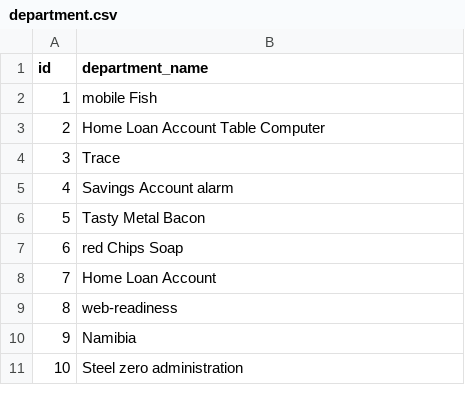
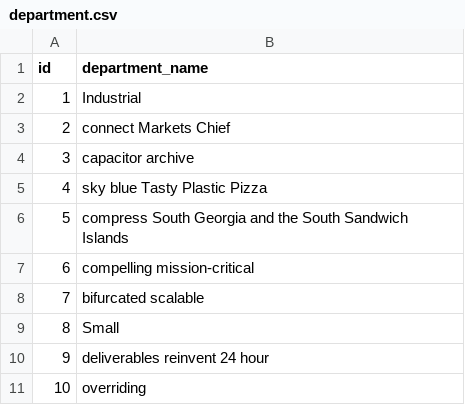
Before and after one commit to yuan1/start-project, a CSV file: src/main/resources/config/liquibase/data/department.csv, drawn as a sheet.

```diff
--- a/src/main/resources/config/liquibase/data/department.csv
+++ b/src/main/resources/config/liquibase/data/department.csv
@@ -1,11 +1,11 @@
 id;department_name
-1;mobile Fish
-2;Home Loan Account Table Computer
-3;Trace
-4;Savings Account alarm
-5;Tasty Metal Bacon
-6;red Chips Soap
-7;Home Loan Account
-8;web-readiness
-9;Namibia
-10;Steel zero administration
+1;Industrial
+2;connect Markets Chief
+3;capacitor archive
+4;sky blue Tasty Plastic Pizza
+5;compress South Georgia and the South Sandwich Islands
+6;compelling mission-critical
+7;bifurcated scalable
+8;Small
+9;deliverables reinvent 24 hour
+10;overriding
```
Also changed, not shown: 26 other files.
